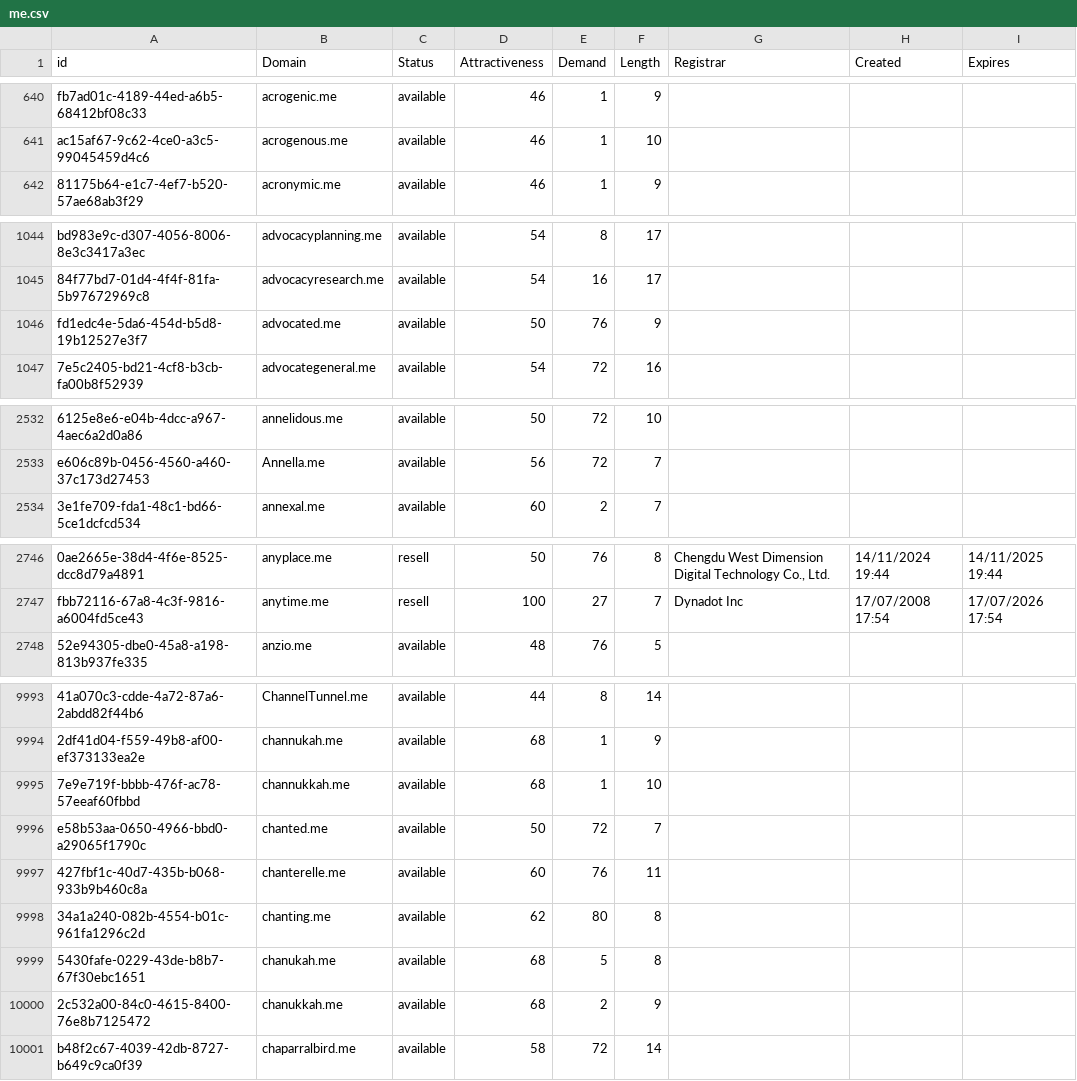
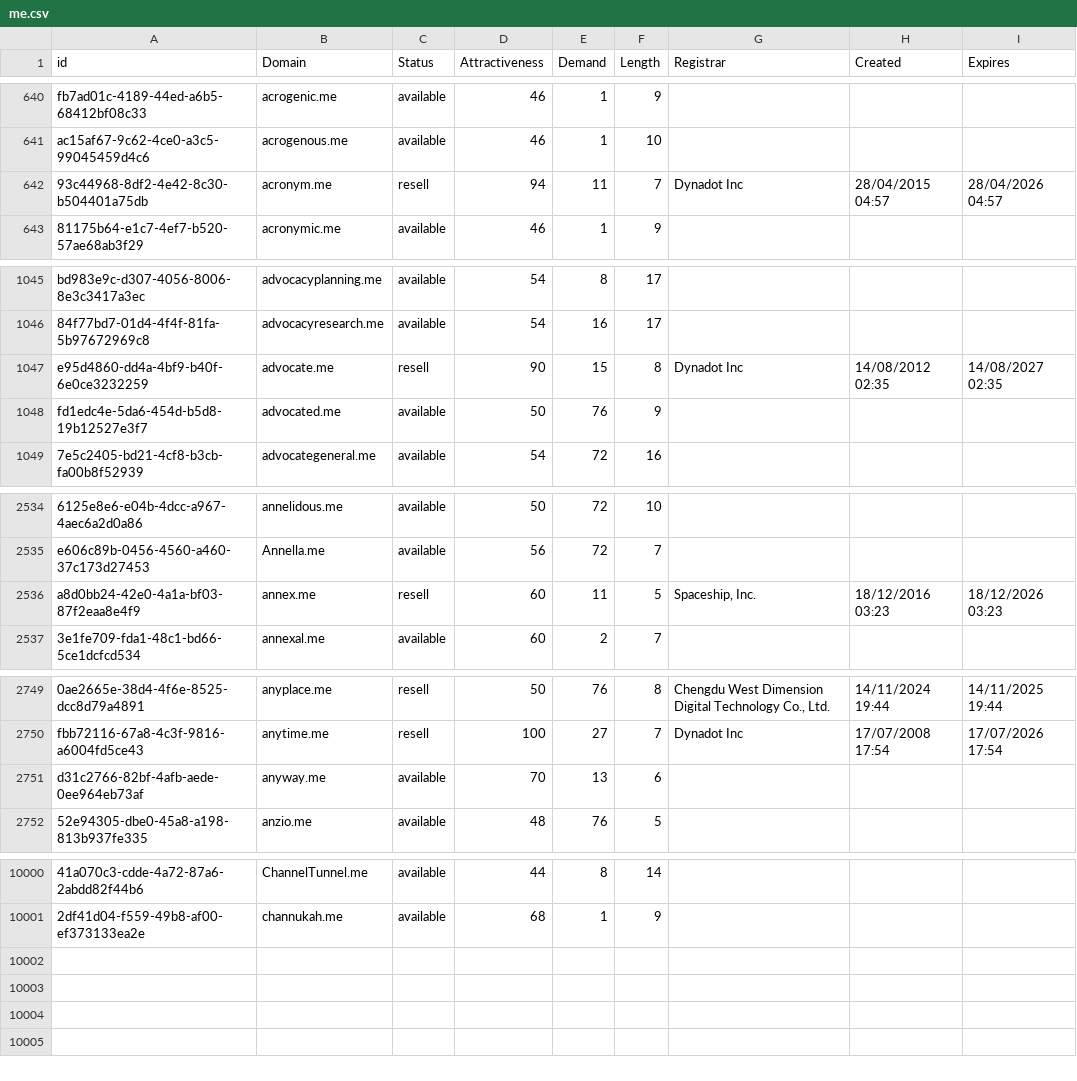
Before and after one commit to UniqueDomains/me-oneword-domains, a CSV file: me.csv, drawn as a sheet; only a part is shown, gaps mark what is left out; removed rows and columns are numbered as before the commit, all else as after; the diff covers the shown part only; the diff names each change by its address in the sheet, - before the commit and + after, or states it on an @@ line.

Commit message:
Domains update

```diff
--- a/me.csv
+++ b/me.csv
+row 642: 93c44968-8df2-4e42-8c30-b504401a75db | acronym.me | resell | 94 | 11 | 7 | Dynadot Inc | 28/04/2015 04:57 | 28/04/2026 04:57
+row 1047: e95d4860-dd4a-4bf9-b40f-6e0ce3232259 | advocate.me | resell | 90 | 15 | 8 | Dynadot Inc | 14/08/2012 02:35 | 14/08/2027 02:35
+row 2536: a8d0bb24-42e0-4a1a-bf03-87f2eaa8e4f9 | annex.me | resell | 60 | 11 | 5 | Spaceship, Inc. | 18/12/2016 03:23 | 18/12/2026 03:23
+row 2751: d31c2766-82bf-4afb-aede-0ee964eb73af | anyway.me | available | 70 | 13 | 6
-row 9995: 7e9e719f-bbbb-476f-ac78-57eeaf60fbbd | channukkah.me | available | 68 | 1 | 10
-row 9996: e58b53aa-0650-4966-bbd0-a29065f1790c | chanted.me | available | 50 | 72 | 7
-row 9997: 427fbf1c-40d7-435b-b068-933b9b460c8a | chanterelle.me | available | 60 | 76 | 11
-row 9998: 34a1a240-082b-4554-b01c-961fa1296c2d | chanting.me | available | 62 | 80 | 8
-row 9999: 5430fafe-0229-43de-b8b7-67f30ebc1651 | chanukah.me | available | 68 | 5 | 8
-row 10000: 2c532a00-84c0-4615-8400-76e8b7125472 | chanukkah.me | available | 68 | 2 | 9
-row 10001: b48f2c67-4039-42db-8727-b649c9ca0f39 | chaparralbird.me | available | 58 | 72 | 14
```
Also changed, not shown: 3 added rows and 19 edited cells elsewhere in this file, 2 other files.
